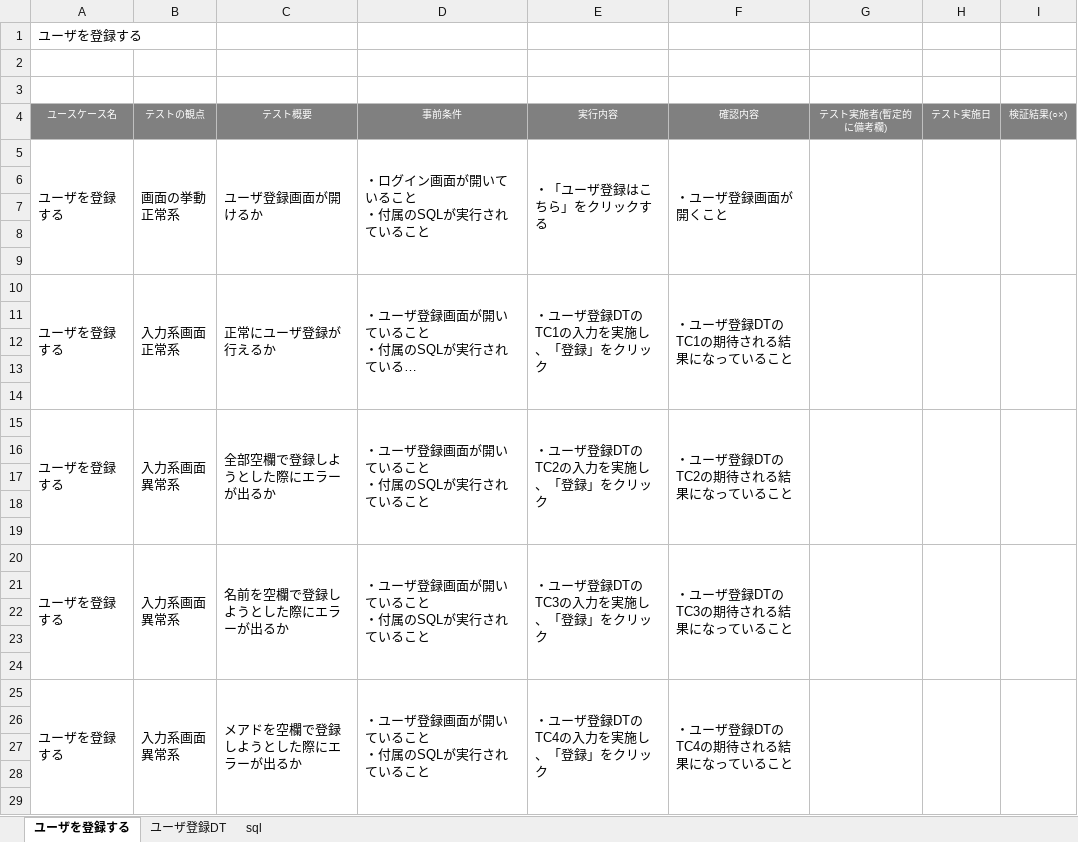
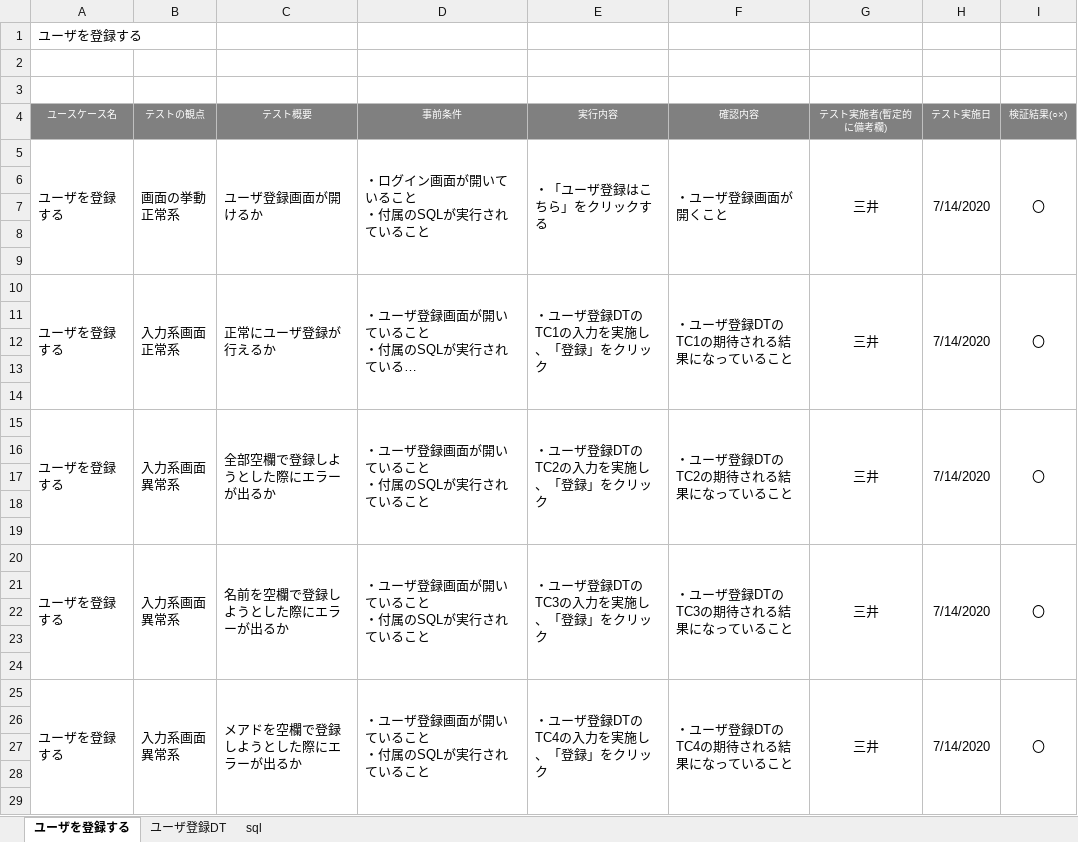
Before and after one commit to HirotoKitamura/ec-202004a, an Excel workbook: テスト仕様書/テスト仕様書(三井)ユーザ登録.xlsx, sheet ユーザを登録する, drawn as a sheet; only a part is shown; long unchanged cells end in …; values as stored, in another font and other column widths than the file's, no borders; the diff covers the shown part only; the diff names each change by its address in the sheet, - before the commit and + after, or states it on an @@ line.

```diff
--- a/テスト仕様書/テスト仕様書(三井)ユーザ登録.xlsx (sheet ユーザを登録する)
+++ b/テスト仕様書/テスト仕様書(三井)ユーザ登録.xlsx (sheet ユーザを登録する)
-G5 (テスト実施者(暫定的に備考欄)): (empty)
+G5 (テスト実施者(暫定的に備考欄)): 三井
-H5 (テスト実施日): (empty)
+H5 (テスト実施日): 7/14/2020
-I5 (検証結果(○×)): (empty)
+I5 (検証結果(○×)): 〇
-G10 (テスト実施者(暫定的に備考欄)): (empty)
+G10 (テスト実施者(暫定的に備考欄)): 三井
-H10 (テスト実施日): (empty)
+H10 (テスト実施日): 7/14/2020
-I10 (検証結果(○×)): (empty)
+I10 (検証結果(○×)): 〇
-G15 (テスト実施者(暫定的に備考欄)): (empty)
+G15 (テスト実施者(暫定的に備考欄)): 三井
-H15 (テスト実施日): (empty)
+H15 (テスト実施日): 7/14/2020
-I15 (検証結果(○×)): (empty)
+I15 (検証結果(○×)): 〇
-G20 (テスト実施者(暫定的に備考欄)): (empty)
+G20 (テスト実施者(暫定的に備考欄)): 三井
-H20 (テスト実施日): (empty)
+H20 (テスト実施日): 7/14/2020
-I20 (検証結果(○×)): (empty)
+I20 (検証結果(○×)): 〇
-G25 (テスト実施者(暫定的に備考欄)): (empty)
+G25 (テスト実施者(暫定的に備考欄)): 三井
-H25 (テスト実施日): (empty)
+H25 (テスト実施日): 7/14/2020
-I25 (検証結果(○×)): (empty)
+I25 (検証結果(○×)): 〇
```
Also changed, not shown: 10 added rows, 33 edited cells and merged cells elsewhere in this sheet, sheet ユーザ登録DT, 3 other files.
